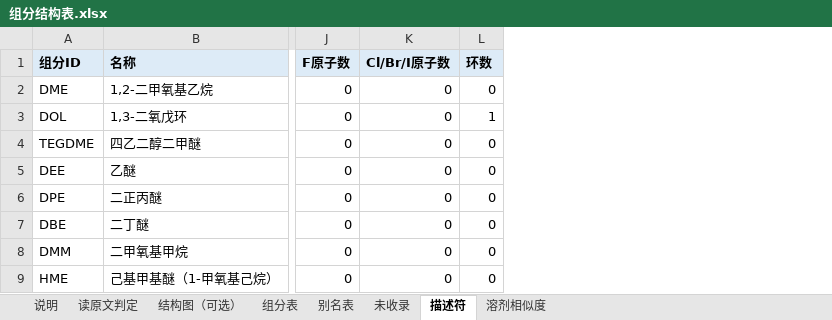
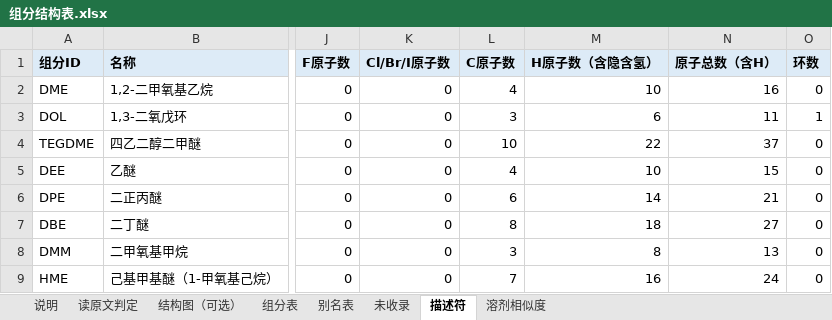
Before and after one commit to zhuonanli08/Li-S_Electrolyte_Conflicts, an Excel workbook: output/组分结构表_F版30篇_2026-10-31/组分结构表.xlsx, sheet 描述符, drawn as a sheet; only a part is shown, gaps mark what is left out; values as stored, in another font and other column widths than the file's, no borders; the diff names each change by its address in the sheet, - before the commit and + after, or states it on an @@ line.

```diff
--- a/output/组分结构表_F版30篇_2026-10-31/组分结构表.xlsx (sheet 描述符)
+++ b/output/组分结构表_F版30篇_2026-10-31/组分结构表.xlsx (sheet 描述符)
+column L (C原子数), rows 2-9: 4 | 3 | 10 | 4 | 6 | 8 | 3 | 7
+column M (H原子数（含隐含氢）), rows 2-9: 10 | 6 | 22 | 10 | 14 | 18 | 8 | 16
+column N (原子总数（含H）), rows 2-9: 16 | 11 | 37 | 15 | 21 | 27 | 13 | 24
```
Also changed, not shown: sheet 说明, output/组分结构表_F版30篇_2026-10-31/配方组成表.xlsx, 7 other files.
